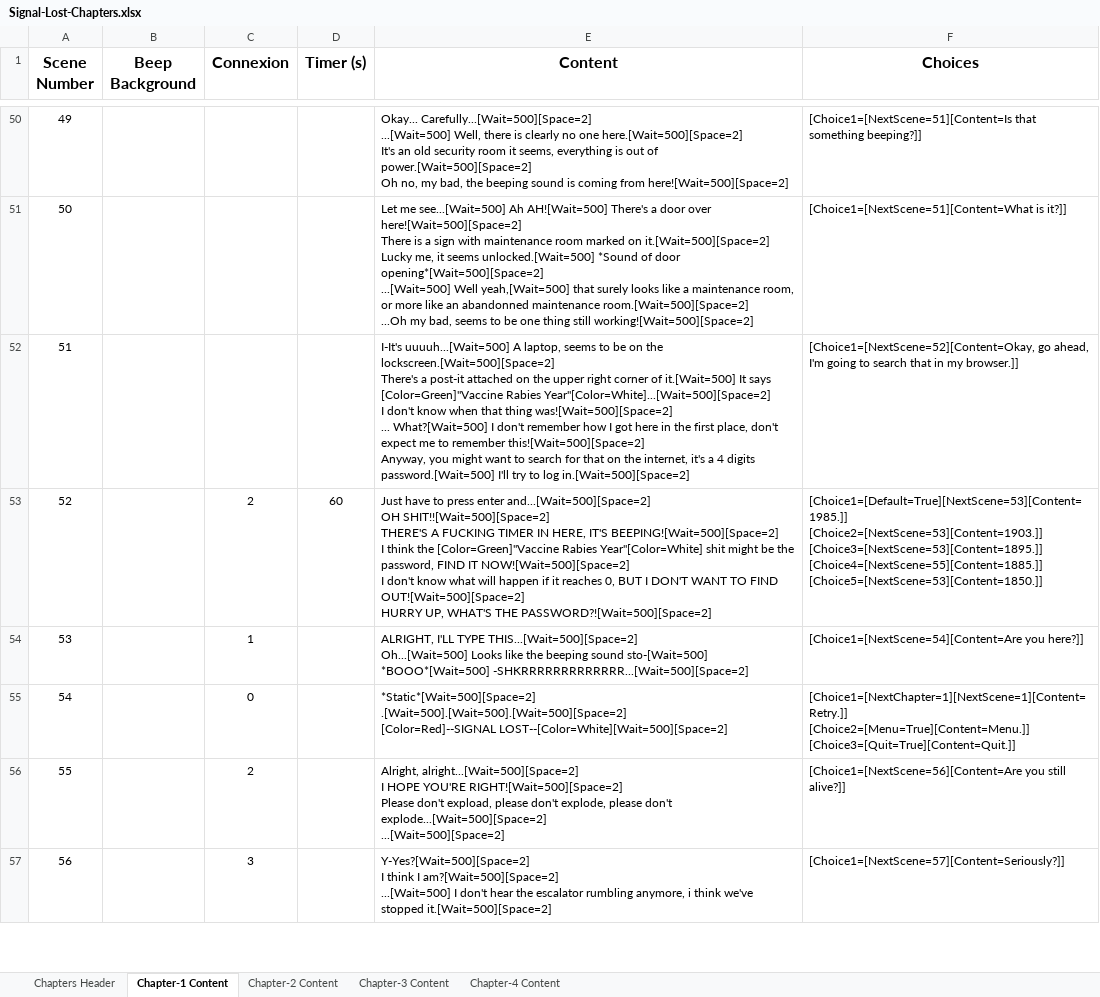
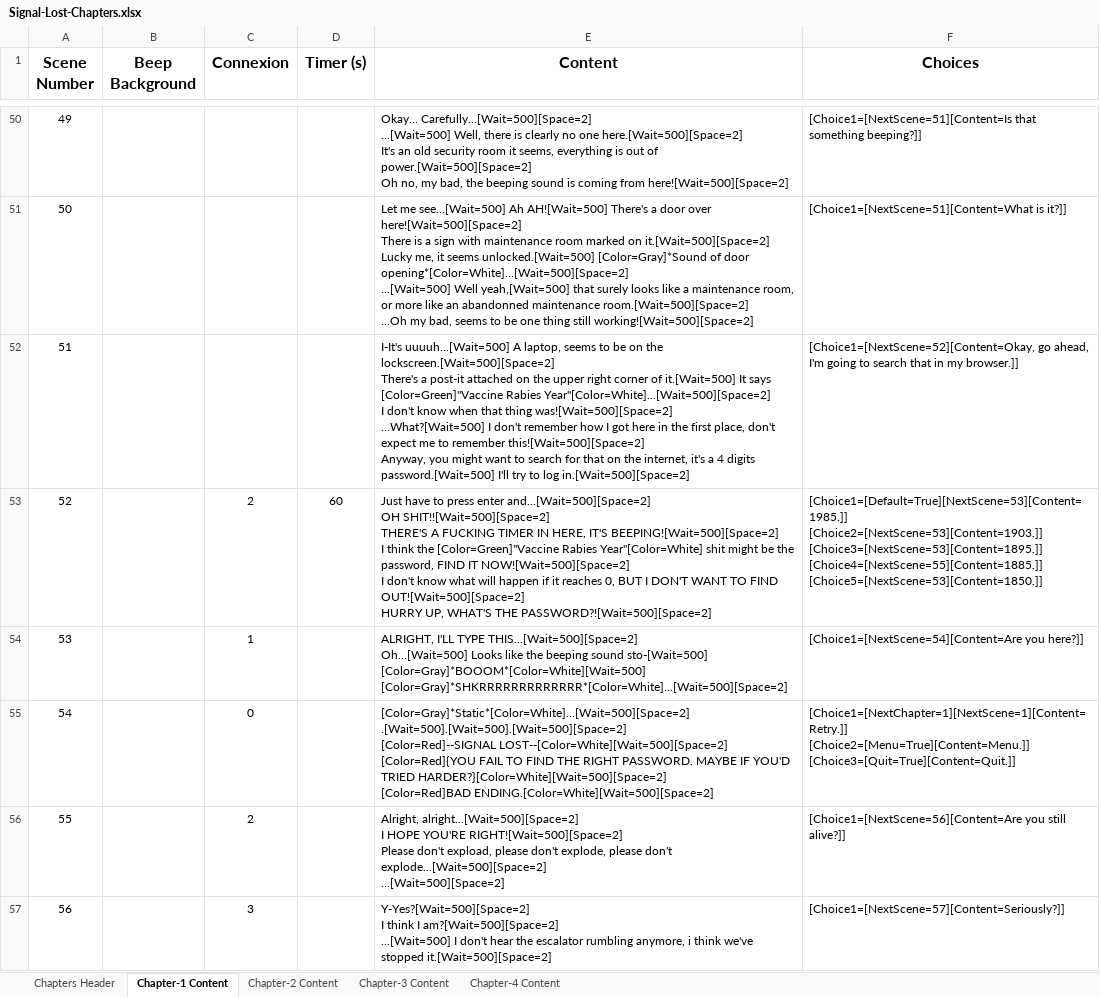
Before and after one commit to Furnok/Signal-Lost, an Excel workbook: Build/Signal-Lost-Chapters.xlsx, sheet Chapter-1 Content, drawn as a sheet; only a part is shown, gaps mark what is left out; values as stored, in another font and other column widths than the file's, no borders; table styles not drawn; ↵ is a line break in a cell; the diff covers the shown part only; the diff names each change by its address in the sheet, - before the commit and + after, or states it on an @@ line.

```diff
--- a/Build/Signal-Lost-Chapters.xlsx (sheet Chapter-1 Content)
+++ b/Build/Signal-Lost-Chapters.xlsx (sheet Chapter-1 Content)
-E51 (Content): …seems unlocked.[Wait=500] *Sound of door opening*[Wait=500][Space=2] ↵ ...[Wait=500] Well…
+E51 (Content): …seems unlocked.[Wait=500] [Color=Gray]*Sound of door opening*[Color=White]...[Wait=500][Space=2] ↵ ...[Wait=500] Well…
-E52 (Content): …thing was![Wait=500][Space=2] ↵ ... What?[Wait=500] I don't…
+E52 (Content): …thing was![Wait=500][Space=2] ↵ ...What?[Wait=500] I don't…
-E54 (Content): …sound sto-[Wait=500] *BOOO*[Wait=500] -SHKRRRRRRRRRRRRR...[Wait=500][Space=2]
+E54 (Content): …sound sto-[Wait=500] [Color=Gray]*BOOOM*[Color=White][Wait=500] [Color=Gray]*SHKRRRRRRRRRRRRR*[Color=White]...[Wait=500][Space=2]
-E55 (Content): *Static*[Wait=500][Space=2] ↵ .[Wait=500].[Wait=500].[Wait=500][Space=2] ↵ [Color=Red]--SIGNAL LOST--[Color=White][Wait=500][Space=2]
+E55 (Content): [Color=Gray]*Static*[Color=White]...[Wait=500][Space=2] ↵ .[Wait=500].[Wait=500].[Wait=500][Space=2] ↵ [Color=Red]--SIGNAL LOST--[Color=White][Wait=500][Space=2] ↵ [Color=Red]{YOU FAIL TO FIND THE RIGHT PASSWORD. MAYBE IF YOU'D TRIED HARDER?}[Color=White][Wait=500][Space=2] ↵ [Color=Red]BAD ENDING.[Color=White][Wait=500][Space=2]
```
Also changed, not shown: 28 edited cells elsewhere in this sheet, sheet Chapter-2 Content, sheet Chapter-4 Content, sheet Chapter-3 Content, 4 other files.
